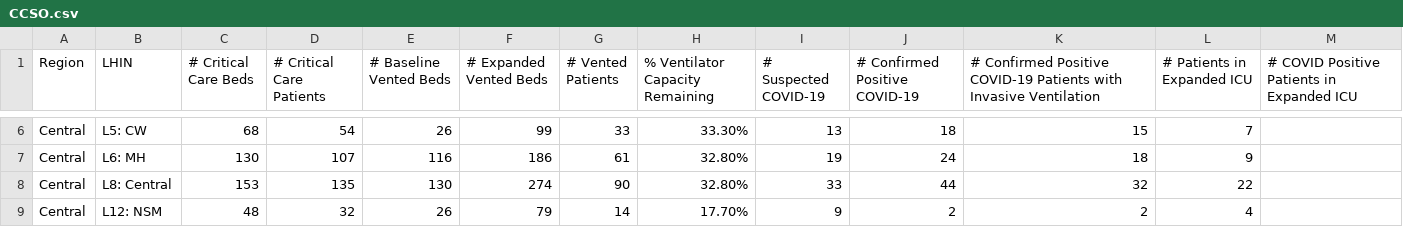
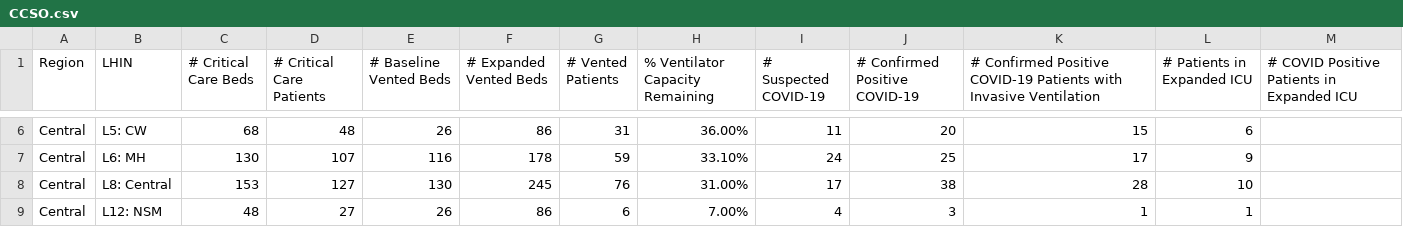
Before and after one commit to farbodab/flatteningthecurve, a CSV file: CCSO.csv, drawn as a sheet; only a part is shown, gaps mark what is left out; the diff covers the shown part only; the diff names each change by its address in the sheet, - before the commit and + after, or states it on an @@ line.

```diff
--- a/CCSO.csv
+++ b/CCSO.csv
-D6 (# Critical Care Patients): 54
+D6 (# Critical Care Patients): 48
-F6 (# Expanded Vented Beds): 99
+F6 (# Expanded Vented Beds): 86
-G6 (# Vented Patients): 33
+G6 (# Vented Patients): 31
-H6 (% Ventilator Capacity Remaining): 33.30%
+H6 (% Ventilator Capacity Remaining): 36.00%
-I6 (# Suspected COVID-19): 13
+I6 (# Suspected COVID-19): 11
-J6 (# Confirmed Positive COVID-19): 18
+J6 (# Confirmed Positive COVID-19): 20
-L6 (# Patients in Expanded ICU): 7
+L6 (# Patients in Expanded ICU): 6
-F7 (# Expanded Vented Beds): 186
+F7 (# Expanded Vented Beds): 178
-G7 (# Vented Patients): 61
+G7 (# Vented Patients): 59
-H7 (% Ventilator Capacity Remaining): 32.80%
+H7 (% Ventilator Capacity Remaining): 33.10%
-I7 (# Suspected COVID-19): 19
+I7 (# Suspected COVID-19): 24
-J7 (# Confirmed Positive COVID-19): 24
+J7 (# Confirmed Positive COVID-19): 25
-K7: 18
+K7: 17
-D8 (# Critical Care Patients): 135
+D8 (# Critical Care Patients): 127
-F8 (# Expanded Vented Beds): 274
+F8 (# Expanded Vented Beds): 245
-G8 (# Vented Patients): 90
+G8 (# Vented Patients): 76
-H8 (% Ventilator Capacity Remaining): 32.80%
+H8 (% Ventilator Capacity Remaining): 31.00%
-I8 (# Suspected COVID-19): 33
+I8 (# Suspected COVID-19): 17
-J8 (# Confirmed Positive COVID-19): 44
+J8 (# Confirmed Positive COVID-19): 38
-K8: 32
+K8: 28
-L8 (# Patients in Expanded ICU): 22
+L8 (# Patients in Expanded ICU): 10
-D9 (# Critical Care Patients): 32
+D9 (# Critical Care Patients): 27
-F9 (# Expanded Vented Beds): 79
+F9 (# Expanded Vented Beds): 86
-G9 (# Vented Patients): 14
+G9 (# Vented Patients): 6
-H9 (% Ventilator Capacity Remaining): 17.70%
+H9 (% Ventilator Capacity Remaining): 7.00%
-I9 (# Suspected COVID-19): 9
+I9 (# Suspected COVID-19): 4
-J9 (# Confirmed Positive COVID-19): 2
+J9 (# Confirmed Positive COVID-19): 3
-K9: 2
+K9: 1
-L9 (# Patients in Expanded ICU): 4
+L9 (# Patients in Expanded ICU): 1
```
Also changed, not shown: 67 edited cells elsewhere in this file, 2 other files.
